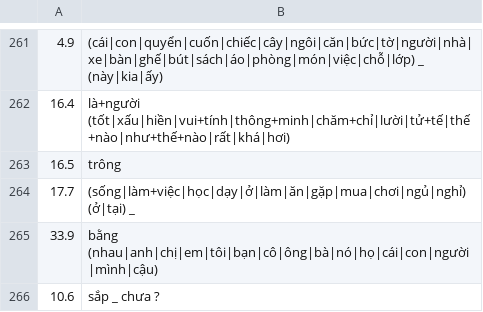
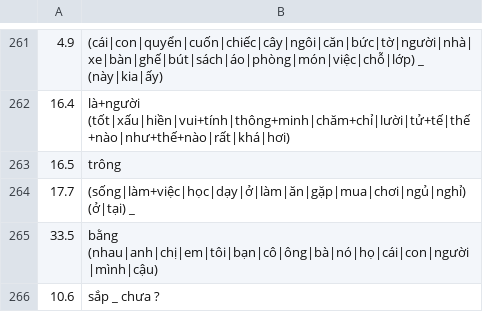
Before and after one commit to tpgus5119-coder/chaochao, a TSV file: tools/gram_tok/규칙.tsv, drawn as a sheet; only a part is shown, gaps mark what is left out; the diff covers the shown part only.

```diff
--- a/tools/gram_tok/규칙.tsv
+++ b/tools/gram_tok/규칙.tsv
@@ -264,3 +264,3 @@
 17.7	(sống|làm+việc|học|dạy|ở|làm|ăn|gặp|mua|chơi|ngủ|nghỉ) (ở|tại) _
-33.9	bằng (nhau|anh|chị|em|tôi|bạn|cô|ông|bà|nó|họ|cái|con|người|mình|cậu)
+33.5	bằng (nhau|anh|chị|em|tôi|bạn|cô|ông|bà|nó|họ|cái|con|người|mình|cậu)
 10.6	sắp _ chưa ?
```
Also changed, not shown: 2 added rows, 2 removed rows and 16 edited cells elsewhere in this file, tools/grammar_order/순서.tsv, 41 other files.
